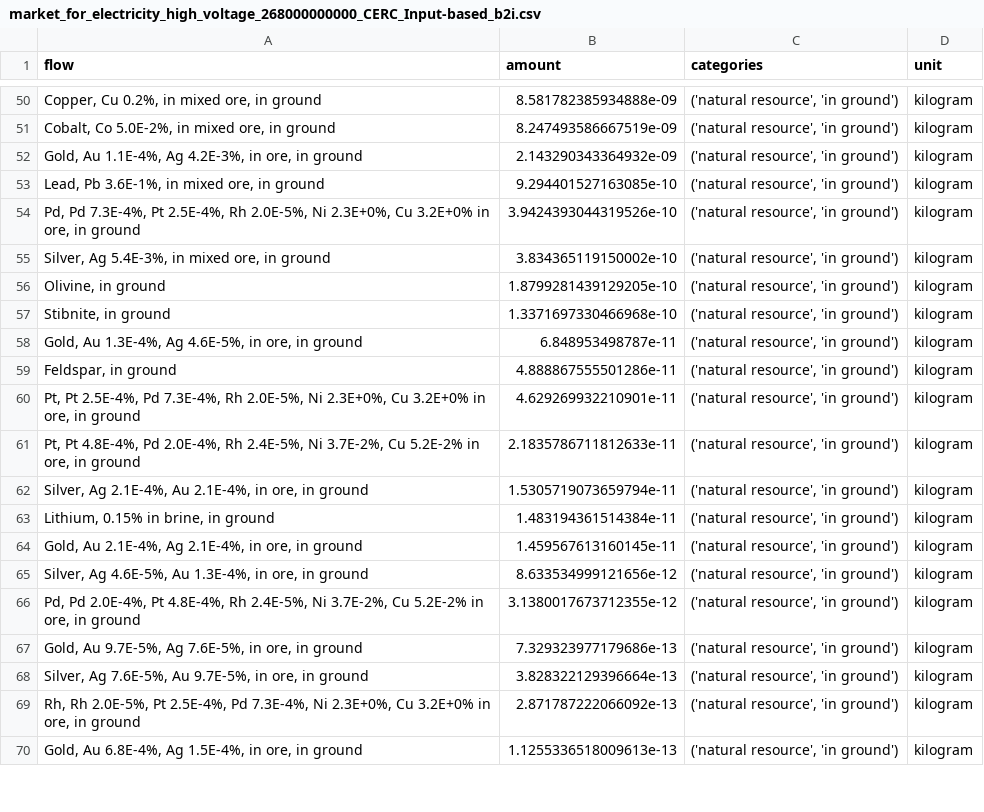
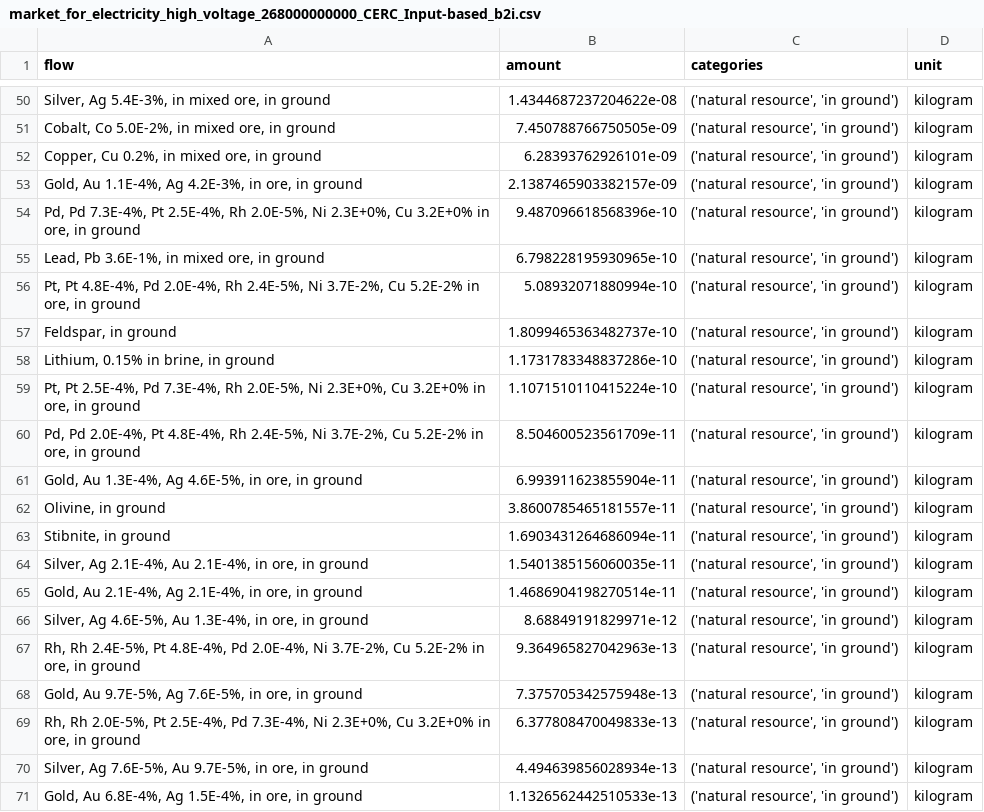
Before and after one commit to LouisFreboeuf/Exergy-Ore-Grade-Decrease-Model, a CSV file: results/market_for_electricity_high_voltage_268000000000_CERC_Input-based_b2i.csv, drawn as a sheet; only a part is shown, gaps mark what is left out; the diff covers the shown part only.

```diff
--- a/results/market_for_electricity_high_voltage_268000000000_CERC_Input-based_b2i.csv
+++ b/results/market_for_electricity_high_voltage_268000000000_CERC_Input-based_b2i.csv
@@ -50,21 +50,22 @@ flow,amount,categories,unit
-"Copper, Cu 0.2%, in mixed ore, in ground",8.581782385934888e-09,"('natural resource', 'in ground')",kilogram
-"Cobalt, Co 5.0E-2%, in mixed ore, in ground",8.247493586667519e-09,"('natural resource', 'in ground')",kilogram
-"Gold, Au 1.1E-4%, Ag 4.2E-3%, in ore, in ground",2.143290343364932e-09,"('natural resource', 'in ground')",kilogram
-"Lead, Pb 3.6E-1%, in mixed ore, in ground",9.294401527163085e-10,"('natural resource', 'in ground')",kilogram
-"Pd, Pd 7.3E-4%, Pt 2.5E-4%, Rh 2.0E-5%, Ni 2.3E+0%, Cu 3.2E+0% in ore, in ground",3.9424393044319526e-10,"('natural resource', 'in ground')",kilogram
-"Silver, Ag 5.4E-3%, in mixed ore, in ground",3.834365119150002e-10,"('natural resource', 'in ground')",kilogram
-"Olivine, in ground",1.8799281439129205e-10,"('natural resource', 'in ground')",kilogram
-"Stibnite, in ground",1.3371697330466968e-10,"('natural resource', 'in ground')",kilogram
-"Gold, Au 1.3E-4%, Ag 4.6E-5%, in ore, in ground",6.848953498787e-11,"('natural resource', 'in ground')",kilogram
-"Feldspar, in ground",4.888867555501286e-11,"('natural resource', 'in ground')",kilogram
-"Pt, Pt 2.5E-4%, Pd 7.3E-4%, Rh 2.0E-5%, Ni 2.3E+0%, Cu 3.2E+0% in ore, in ground",4.629269932210901e-11,"('natural resource', 'in ground')",kilogram
-"Pt, Pt 4.8E-4%, Pd 2.0E-4%, Rh 2.4E-5%, Ni 3.7E-2%, Cu 5.2E-2% in ore, in ground",2.1835786711812633e-11,"('natural resource', 'in ground')",kilogram
-"Silver, Ag 2.1E-4%, Au 2.1E-4%, in ore, in ground",1.5305719073659794e-11,"('natural resource', 'in ground')",kilogram
-"Lithium, 0.15% in brine, in ground",1.483194361514384e-11,"('natural resource', 'in ground')",kilogram
-"Gold, Au 2.1E-4%, Ag 2.1E-4%, in ore, in ground",1.459567613160145e-11,"('natural resource', 'in ground')",kilogram
-"Silver, Ag 4.6E-5%, Au 1.3E-4%, in ore, in ground",8.633534999121656e-12,"('natural resource', 'in ground')",kilogram
-"Pd, Pd 2.0E-4%, Pt 4.8E-4%, Rh 2.4E-5%, Ni 3.7E-2%, Cu 5.2E-2% in ore, in ground",3.1380017673712355e-12,"('natural resource', 'in ground')",kilogram
-"Gold, Au 9.7E-5%, Ag 7.6E-5%, in ore, in ground",7.329323977179686e-13,"('natural resource', 'in ground')",kilogram
-"Silver, Ag 7.6E-5%, Au 9.7E-5%, in ore, in ground",3.828322129396664e-13,"('natural resource', 'in ground')",kilogram
-"Rh, Rh 2.0E-5%, Pt 2.5E-4%, Pd 7.3E-4%, Ni 2.3E+0%, Cu 3.2E+0% in ore, in ground",2.871787222066092e-13,"('natural resource', 'in ground')",kilogram
-"Gold, Au 6.8E-4%, Ag 1.5E-4%, in ore, in ground",1.1255336518009613e-13,"('natural resource', 'in ground')",kilogram
+"Silver, Ag 5.4E-3%, in mixed ore, in ground",1.4344687237204622e-08,"('natural resource', 'in ground')",kilogram
+"Cobalt, Co 5.0E-2%, in mixed ore, in ground",7.450788766750505e-09,"('natural resource', 'in ground')",kilogram
+"Copper, Cu 0.2%, in mixed ore, in ground",6.28393762926101e-09,"('natural resource', 'in ground')",kilogram
+"Gold, Au 1.1E-4%, Ag 4.2E-3%, in ore, in ground",2.1387465903382157e-09,"('natural resource', 'in ground')",kilogram
+"Pd, Pd 7.3E-4%, Pt 2.5E-4%, Rh 2.0E-5%, Ni 2.3E+0%, Cu 3.2E+0% in ore, in ground",9.487096618568396e-10,"('natural resource', 'in ground')",kilogram
+"Lead, Pb 3.6E-1%, in mixed ore, in ground",6.798228195930965e-10,"('natural resource', 'in ground')",kilogram
+"Pt, Pt 4.8E-4%, Pd 2.0E-4%, Rh 2.4E-5%, Ni 3.7E-2%, Cu 5.2E-2% in ore, in ground",5.08932071880994e-10,"('natural resource', 'in ground')",kilogram
+"Feldspar, in ground",1.8099465363482737e-10,"('natural resource', 'in ground')",kilogram
+"Lithium, 0.15% in brine, in ground",1.1731783348837286e-10,"('natural resource', 'in ground')",kilogram
+"Pt, Pt 2.5E-4%, Pd 7.3E-4%, Rh 2.0E-5%, Ni 2.3E+0%, Cu 3.2E+0% in ore, in ground",1.1071510110415224e-10,"('natural resource', 'in ground')",kilogram
+"Pd, Pd 2.0E-4%, Pt 4.8E-4%, Rh 2.4E-5%, Ni 3.7E-2%, Cu 5.2E-2% in ore, in ground",8.504600523561709e-11,"('natural resource', 'in ground')",kilogram
+"Gold, Au 1.3E-4%, Ag 4.6E-5%, in ore, in ground",6.993911623855904e-11,"('natural resource', 'in ground')",kilogram
+"Olivine, in ground",3.8600785465181557e-11,"('natural resource', 'in ground')",kilogram
+"Stibnite, in ground",1.6903431264686094e-11,"('natural resource', 'in ground')",kilogram
+"Silver, Ag 2.1E-4%, Au 2.1E-4%, in ore, in ground",1.5401385156060035e-11,"('natural resource', 'in ground')",kilogram
+"Gold, Au 2.1E-4%, Ag 2.1E-4%, in ore, in ground",1.4686904198270514e-11,"('natural resource', 'in ground')",kilogram
+"Silver, Ag 4.6E-5%, Au 1.3E-4%, in ore, in ground",8.68849191829971e-12,"('natural resource', 'in ground')",kilogram
+"Rh, Rh 2.4E-5%, Pt 4.8E-4%, Pd 2.0E-4%, Ni 3.7E-2%, Cu 5.2E-2% in ore, in ground",9.364965827042963e-13,"('natural resource', 'in ground')",kilogram
+"Gold, Au 9.7E-5%, Ag 7.6E-5%, in ore, in ground",7.375705342575948e-13,"('natural resource', 'in ground')",kilogram
+"Rh, Rh 2.0E-5%, Pt 2.5E-4%, Pd 7.3E-4%, Ni 2.3E+0%, Cu 3.2E+0% in ore, in ground",6.377808470049833e-13,"('natural resource', 'in ground')",kilogram
+"Silver, Ag 7.6E-5%, Au 9.7E-5%, in ore, in ground",4.494639856028934e-13,"('natural resource', 'in ground')",kilogram
+"Gold, Au 6.8E-4%, Ag 1.5E-4%, in ore, in ground",1.1326562442510533e-13,"('natural resource', 'in ground')",kilogram
```
Also changed, not shown: 9 added rows, 10 removed rows and 47 edited cells elsewhere in this file, 9 other files.
